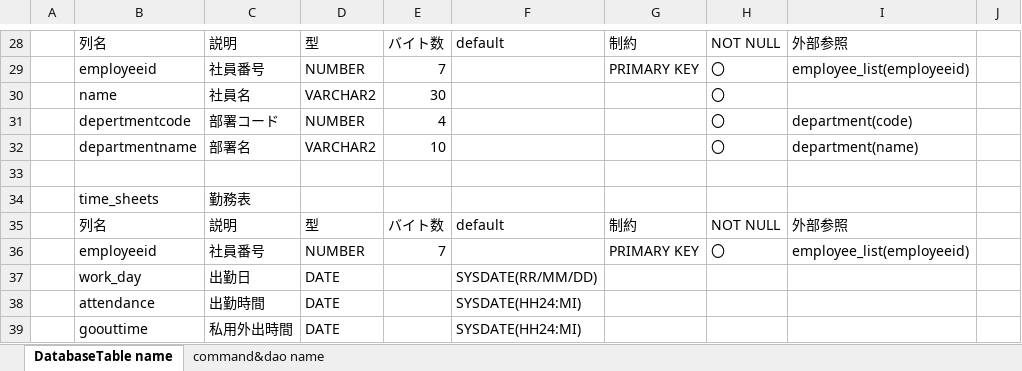
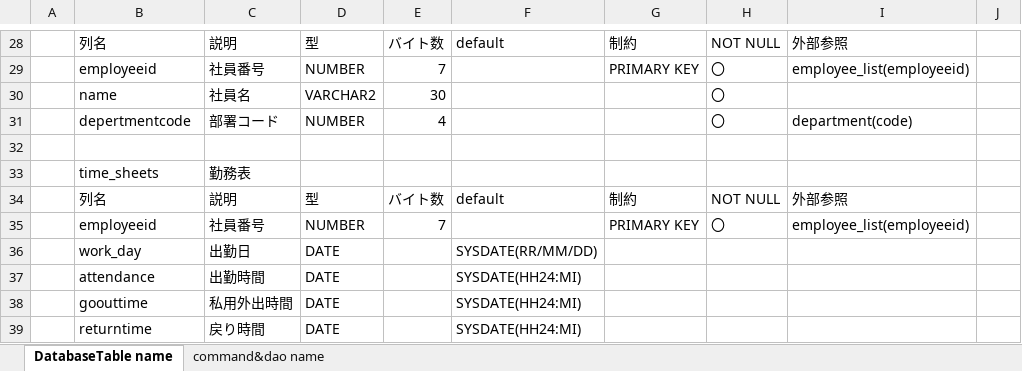
Before and after one commit to rt19304023/rjp5, an Excel workbook: TableDefinition.xlsx, sheet DatabaseTable name, drawn as a sheet; only a part is shown, gaps mark what is left out; the shorter side is filled out with more unchanged rows; values as stored, in another font and other column widths than the file's, no borders; table styles not drawn; the diff names each change by its address in the sheet, - before the commit and + after, or states it on an @@ line.

Commit message:
部署単位時間検索機能 Table定義調整 Viewの追加

```diff
--- a/TableDefinition.xlsx (sheet DatabaseTable name)
+++ b/TableDefinition.xlsx (sheet DatabaseTable name)
-row 32:  | departmentname | 部署名 | VARCHAR2 | 10 |  |  | 〇 | department(name)
```
Also changed, not shown: sheet command&dao name, 10 other files.
